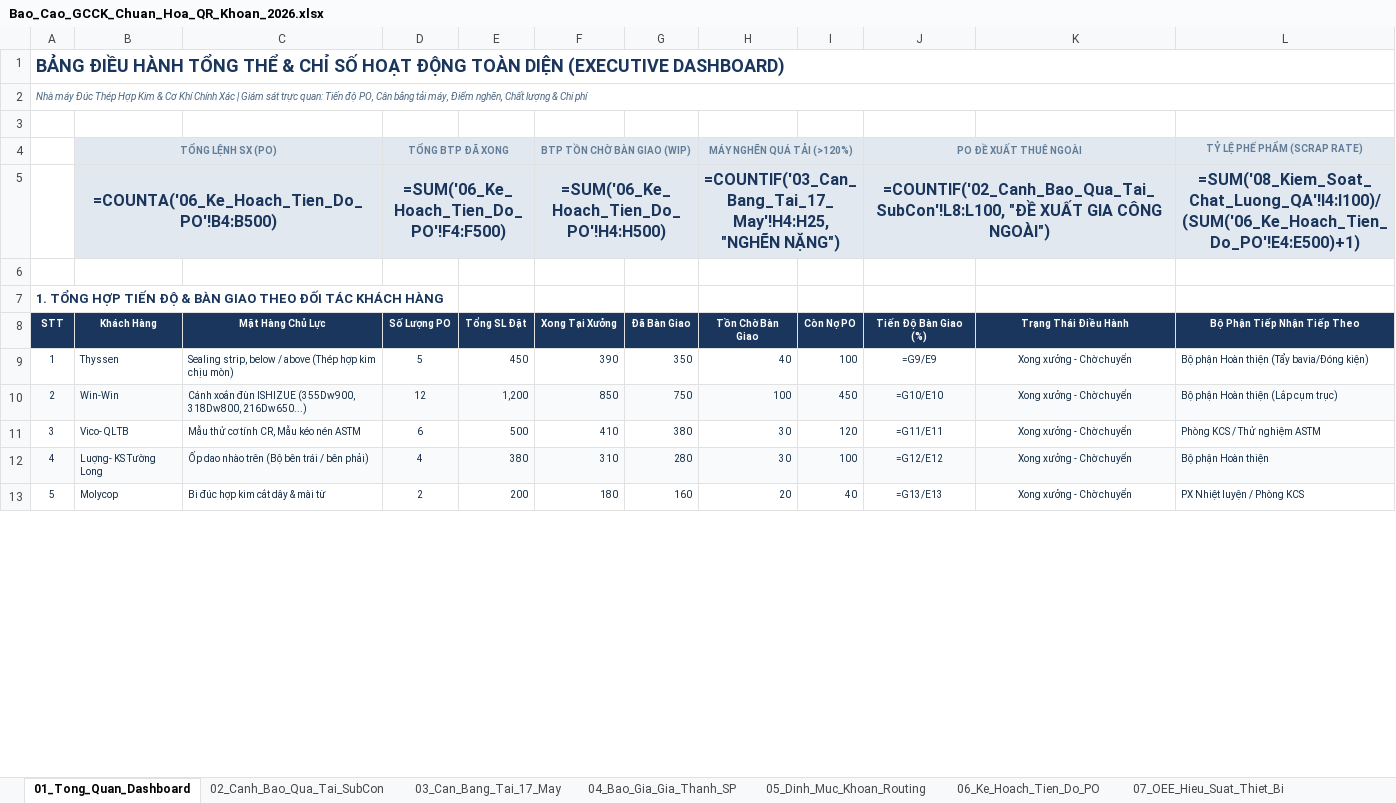
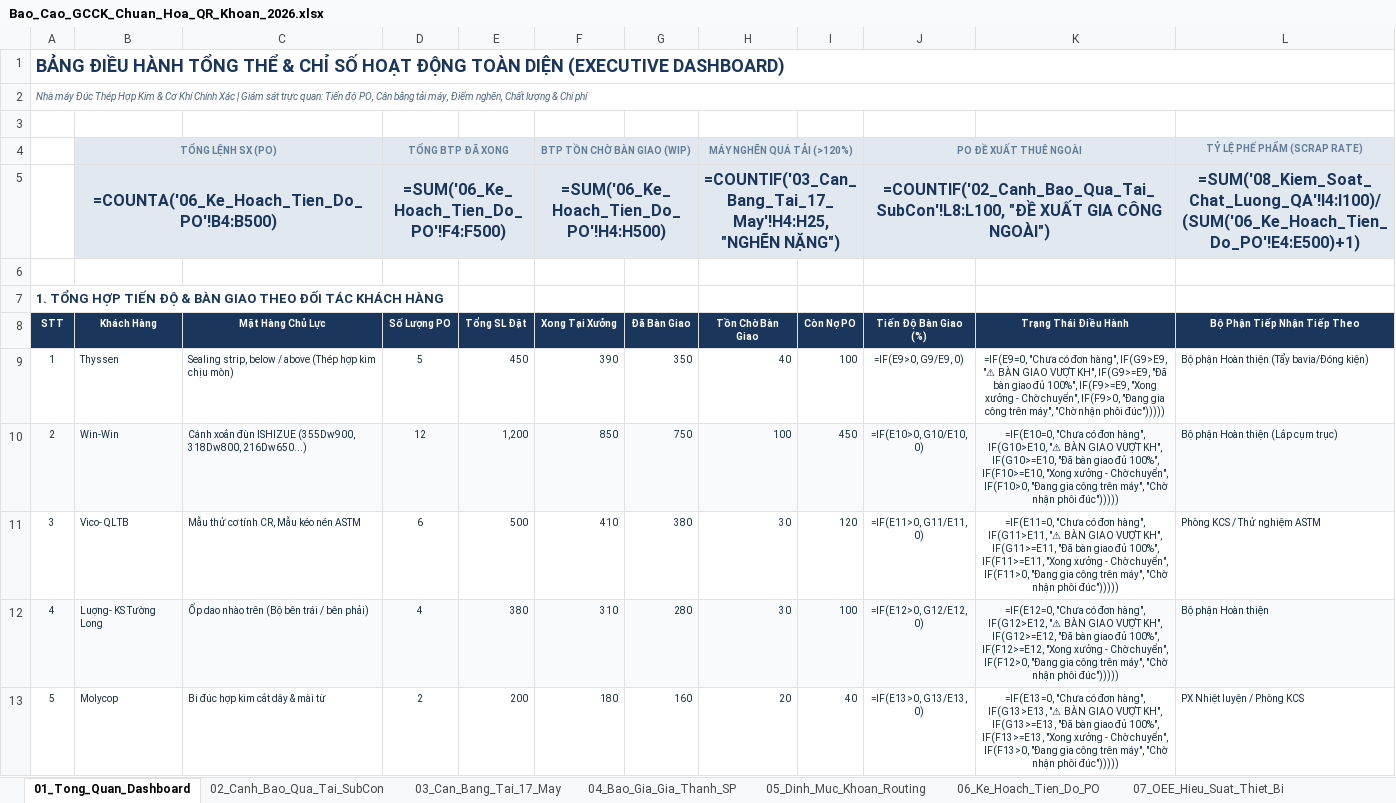
Before and after one commit to happiness2286-dot/sanluonggcck, an Excel workbook: Bao_Cao_GCCK_Chuan_Hoa_QR_Khoan_2026.xlsx, sheet 01_Tong_Quan_Dashboard, drawn as a sheet; only a part is shown; values as stored, in another font and other column widths than the file's, no borders; formulas without a stored value are shown as written; the diff covers the shown part only; the diff names each change by its address in the sheet, - before the commit and + after, or states it on an @@ line.

Commit message:
fix: dashboard zero-data handling, auto-sync triggers, raw OEE warning

```diff
--- a/Bao_Cao_GCCK_Chuan_Hoa_QR_Khoan_2026.xlsx (sheet 01_Tong_Quan_Dashboard)
+++ b/Bao_Cao_GCCK_Chuan_Hoa_QR_Khoan_2026.xlsx (sheet 01_Tong_Quan_Dashboard)
-J9 (Tiến Độ Bàn Giao (%)): =G9/E9
+J9 (Tiến Độ Bàn Giao (%)): =IF(E9>0, G9/E9, 0)
-K9 (Trạng Thái Điều Hành): Xong xưởng - Chờ chuyển
+K9 (Trạng Thái Điều Hành): =IF(E9=0, "Chưa có đơn hàng", IF(G9>E9, "⚠ BÀN GIAO VƯỢT KH", IF(G9>=E9, "Đã bàn giao đủ 100%", IF(F9>=E9, "Xong xưởng - Chờ chuyển", IF(F9>0, "Đang gia công trên máy", "Chờ nhận phôi đúc")))))
-J10 (Tiến Độ Bàn Giao (%)): =G10/E10
+J10 (Tiến Độ Bàn Giao (%)): =IF(E10>0, G10/E10, 0)
-K10 (Trạng Thái Điều Hành): Xong xưởng - Chờ chuyển
+K10 (Trạng Thái Điều Hành): =IF(E10=0, "Chưa có đơn hàng", IF(G10>E10, "⚠ BÀN GIAO VƯỢT KH", IF(G10>=E10, "Đã bàn giao đủ 100%", IF(F10>=E10, "Xong xưởng - Chờ chuyển", IF(F10>0, "Đang gia công trên máy", "Chờ nhận phôi đúc")))))
-J11 (Tiến Độ Bàn Giao (%)): =G11/E11
+J11 (Tiến Độ Bàn Giao (%)): =IF(E11>0, G11/E11, 0)
-K11 (Trạng Thái Điều Hành): Xong xưởng - Chờ chuyển
+K11 (Trạng Thái Điều Hành): =IF(E11=0, "Chưa có đơn hàng", IF(G11>E11, "⚠ BÀN GIAO VƯỢT KH", IF(G11>=E11, "Đã bàn giao đủ 100%", IF(F11>=E11, "Xong xưởng - Chờ chuyển", IF(F11>0, "Đang gia công trên máy", "Chờ nhận phôi đúc")))))
-J12 (Tiến Độ Bàn Giao (%)): =G12/E12
+J12 (Tiến Độ Bàn Giao (%)): =IF(E12>0, G12/E12, 0)
-K12 (Trạng Thái Điều Hành): Xong xưởng - Chờ chuyển
+K12 (Trạng Thái Điều Hành): =IF(E12=0, "Chưa có đơn hàng", IF(G12>E12, "⚠ BÀN GIAO VƯỢT KH", IF(G12>=E12, "Đã bàn giao đủ 100%", IF(F12>=E12, "Xong xưởng - Chờ chuyển", IF(F12>0, "Đang gia công trên máy", "Chờ nhận phôi đúc")))))
-J13 (Tiến Độ Bàn Giao (%)): =G13/E13
+J13 (Tiến Độ Bàn Giao (%)): =IF(E13>0, G13/E13, 0)
-K13 (Trạng Thái Điều Hành): Xong xưởng - Chờ chuyển
+K13 (Trạng Thái Điều Hành): =IF(E13=0, "Chưa có đơn hàng", IF(G13>E13, "⚠ BÀN GIAO VƯỢT KH", IF(G13>=E13, "Đã bàn giao đủ 100%", IF(F13>=E13, "Xong xưởng - Chờ chuyển", IF(F13>0, "Đang gia công trên máy", "Chờ nhận phôi đúc")))))
```
Also changed, not shown: 9 edited cells elsewhere in this sheet, sheet 07_OEE_Hieu_Suat_Thiet_Bi, 1 other file.
